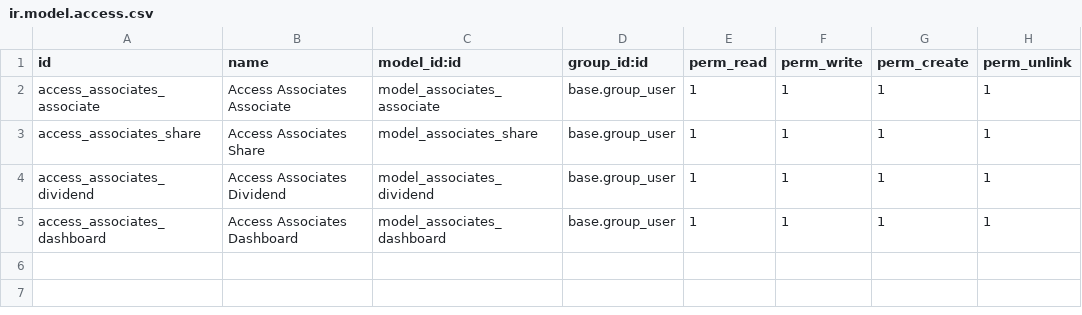
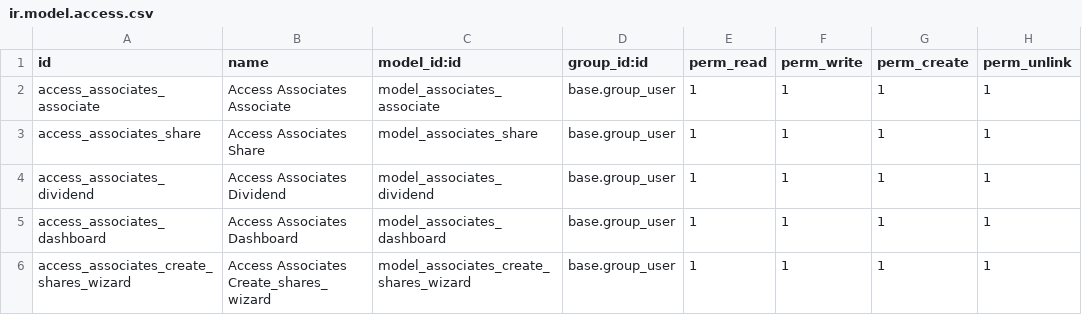
Before and after one commit to pantxo-artzai/associates, a CSV file: security/ir.model.access.csv, drawn as a sheet.

Commit message:
[ADD] Create Shares Wizard feature

```diff
--- a/security/ir.model.access.csv
+++ b/security/ir.model.access.csv
@@ -5 +5,2 @@ access_associates_dividend,Access Associates Dividend,model_associates_dividend,
 access_associates_dashboard,Access Associates Dashboard,model_associates_dashboard,base.group_user,1,1,1,1
+access_associates_create_shares_wizard,Access Associates Create_shares_wizard,model_associates_create_shares_wizard,base.group_user,1,1,1,1
```
Also changed, not shown: 5 other files.
